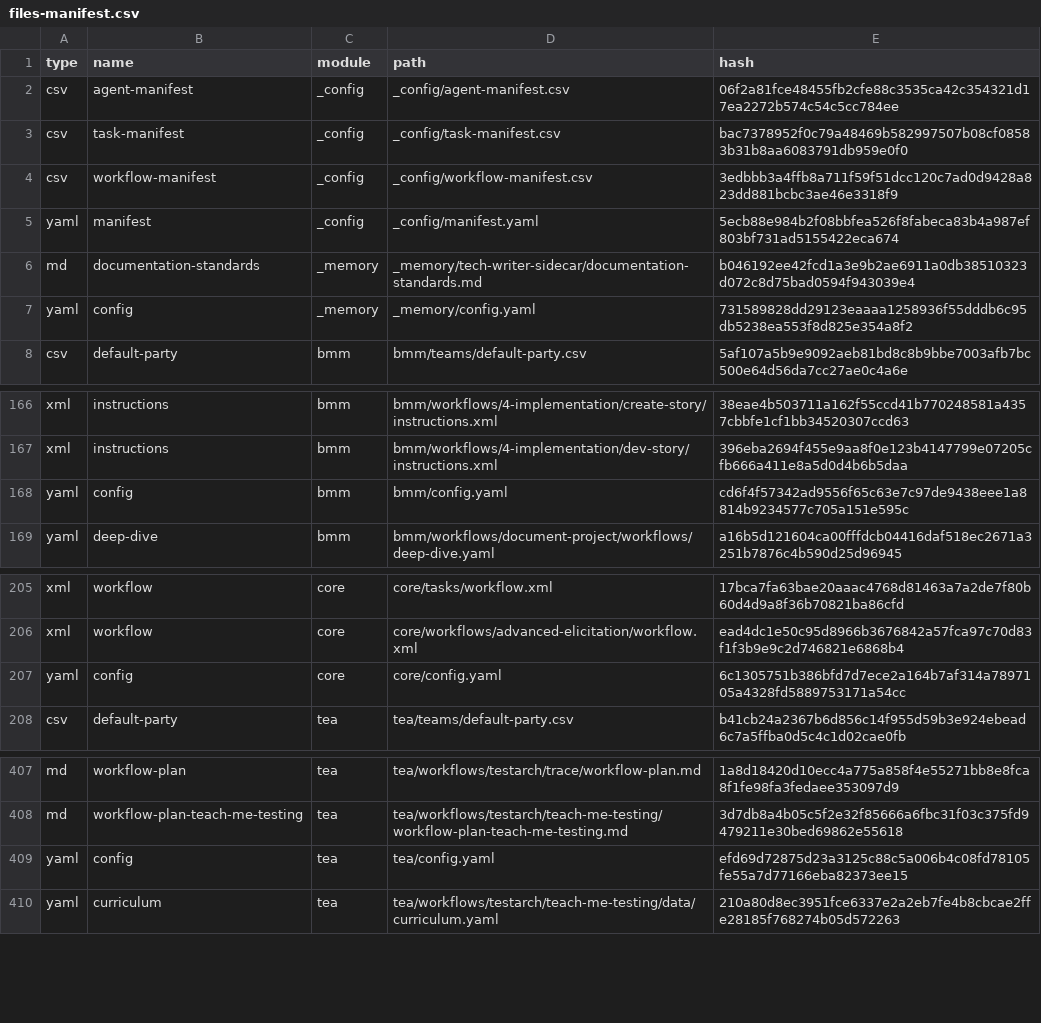
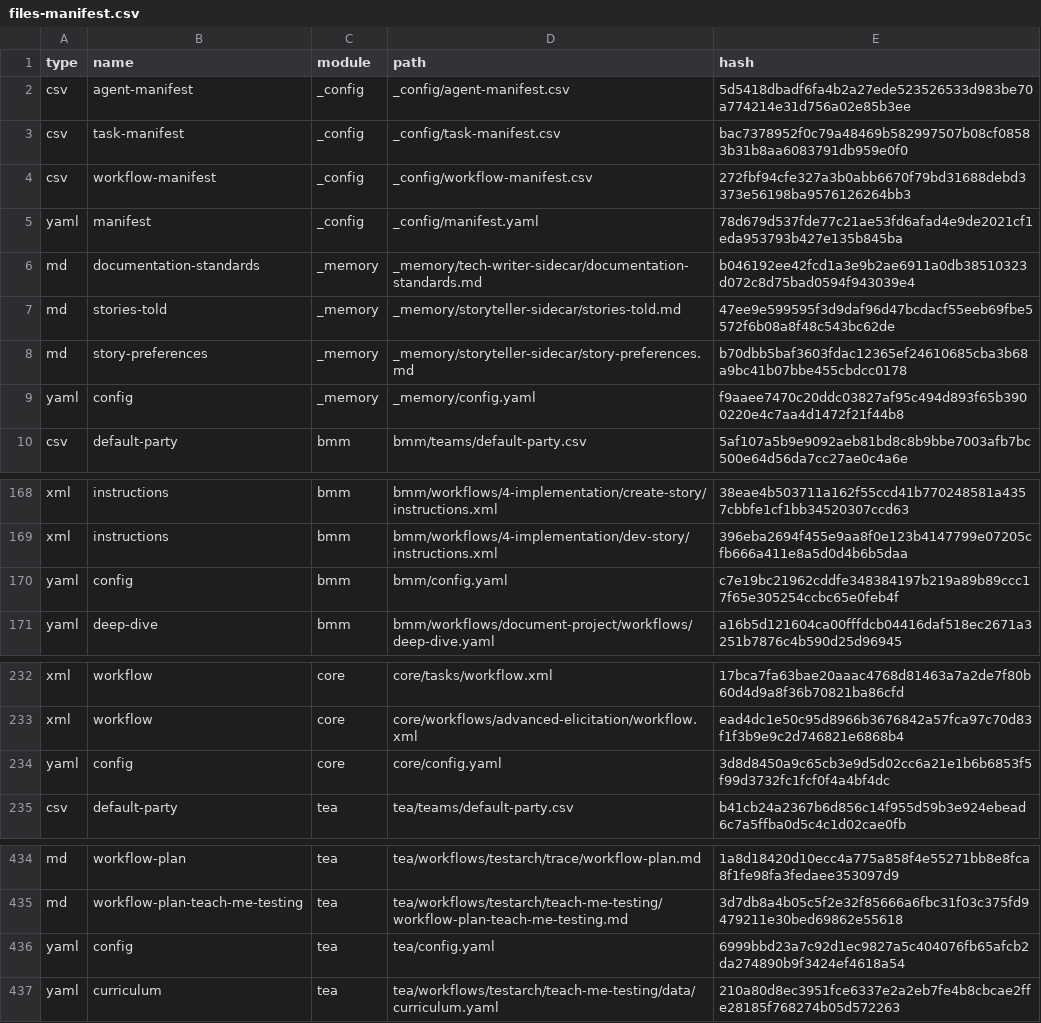
Before and after one commit to Fabian-Schreuder/snapandsay, a CSV file: _bmad/_config/files-manifest.csv, drawn as a sheet; only a part is shown, gaps mark what is left out; the diff covers the shown part only.

Commit message:
feat(bmad): add storytelling workflow and update configurations

```diff
--- a/_bmad/_config/files-manifest.csv
+++ b/_bmad/_config/files-manifest.csv
@@ -1,8 +1,10 @@
 type,name,module,path,hash
-"csv","agent-manifest","_config","_config/agent-manifest.csv","06f2a81fce48455fb2cfe88c3535ca42c354321d17ea2272b574c54c5cc784ee"
+"csv","agent-manifest","_config","_config/agent-manifest.csv","5d5418dbadf6fa4b2a27ede523526533d983be70a774214e31d756a02e85b3ee"
 "csv","task-manifest","_config","_config/task-manifest.csv","bac7378952f0c79a48469b582997507b08cf08583b31b8aa6083791db959e0f0"
-"csv","workflow-manifest","_config","_config/workflow-manifest.csv","3edbbb3a4ffb8a711f59f51dcc120c7ad0d9428a823dd881bcbc3ae46e3318f9"
-"yaml","manifest","_config","_config/manifest.yaml","5ecb88e984b2f08bbfea526f8fabeca83b4a987ef803bf731ad5155422eca674"
+"csv","workflow-manifest","_config","_config/workflow-manifest.csv","272fbf94cfe327a3b0abb6670f79bd31688debd3373e56198ba9576126264bb3"
+"yaml","manifest","_config","_config/manifest.yaml","78d679d537fde77c21ae53fd6afad4e9de2021cf1eda953793b427e135b845ba"
 "md","documentation-standards","_memory","_memory/tech-writer-sidecar/documentation-standards.md","b046192ee42fcd1a3e9b2ae6911a0db38510323d072c8d75bad0594f943039e4"
-"yaml","config","_memory","_memory/config.yaml","731589828dd29123eaaaa1258936f55dddb6c95db5238ea553f8d825e354a8f2"
+"md","stories-told","_memory","_memory/storyteller-sidecar/stories-told.md","47ee9e599595f3d9daf96d47bcdacf55eeb69fbe5572f6b08a8f48c543bc62de"
+"md","story-preferences","_memory","_memory/storyteller-sidecar/story-preferences.md","b70dbb5baf3603fdac12365ef24610685cba3b68a9bc41b07bbe455cbdcc0178"
+"yaml","config","_memory","_memory/config.yaml","f9aaee7470c20ddc03827af95c494d893f65b3900220e4c7aa4d1472f21f44b8"
 "csv","default-party","bmm","bmm/teams/default-party.csv","5af107a5b9e9092aeb81bd8c8b9bbe7003afb7bc500e64d56da7cc27ae0c4a6e"
@@ -167,3 +169,3 @@ type,name,module,path,hash
 "xml","instructions","bmm","bmm/workflows/4-implementation/dev-story/instructions.xml","396eba2694f455e9aa8f0e123b4147799e07205cfb666a411e8a5d0d4b6b5daa"
-"yaml","config","bmm","bmm/config.yaml","cd6f4f57342ad9556f65c63e7c97de9438eee1a8814b9234577c705a151e595c"
+"yaml","config","bmm","bmm/config.yaml","c7e19bc21962cddfe348384197b219a89b89ccc17f65e305254ccbc65e0feb4f"
 "yaml","deep-dive","bmm","bmm/workflows/document-project/workflows/deep-dive.yaml","a16b5d121604ca00fffdcb04416daf518ec2671a3251b7876c4b590d25d96945"
@@ -206,3 +233,3 @@ type,name,module,path,hash
 "xml","workflow","core","core/workflows/advanced-elicitation/workflow.xml","ead4dc1e50c95d8966b3676842a57fca97c70d83f1f3b9e9c2d746821e6868b4"
-"yaml","config","core","core/config.yaml","6c1305751b386bfd7d7ece2a164b7af314a7897105a4328fd5889753171a54cc"
+"yaml","config","core","core/config.yaml","3d8d8450a9c65cb3e9d5d02cc6a21e1b6b6853f5f99d3732fc1fcf0f4a4bf4dc"
 "csv","default-party","tea","tea/teams/default-party.csv","b41cb24a2367b6d856c14f955d59b3e924ebead6c7a5ffba0d5c4c1d02cae0fb"
@@ -408,3 +435,3 @@ type,name,module,path,hash
 "md","workflow-plan-teach-me-testing","tea","tea/workflows/testarch/teach-me-testing/workflow-plan-teach-me-testing.md","3d7db8a4b05c5f2e32f85666a6fbc31f03c375fd9479211e30bed69862e55618"
-"yaml","config","tea","tea/config.yaml","efd69d72875d23a3125c88c5a006b4c08fd78105fe55a7d77166eba82373ee15"
+"yaml","config","tea","tea/config.yaml","6999bbd23a7c92d1ec9827a5c404076fb65afcb2da274890b9f3424ef4618a54"
 "yaml","curriculum","tea","tea/workflows/testarch/teach-me-testing/data/curriculum.yaml","210a80d8ec3951fce6337e2a2eb7fe4b8cbcae2ffe28185f768274b05d572263"
```
Also changed, not shown: 25 added rows elsewhere in this file, 48 other files.
